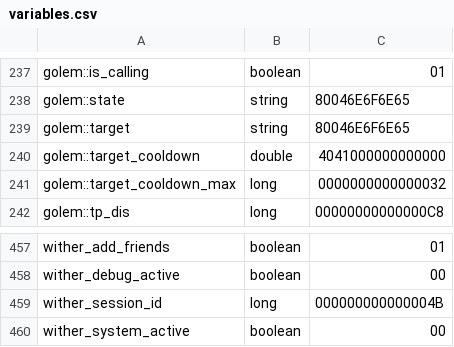
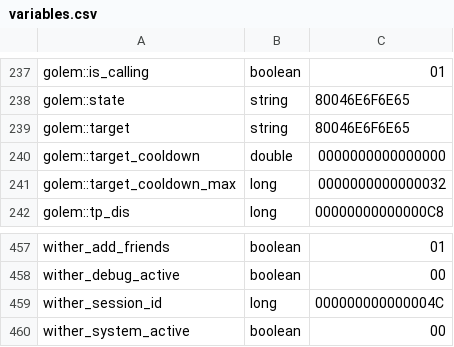
Before and after one commit to itaisinger/TwinVeils, a CSV file: servers/world server/plugins/Skript/variables.csv, drawn as a sheet; only a part is shown, gaps mark what is left out.

```diff
--- a/servers/world server/plugins/Skript/variables.csv
+++ b/servers/world server/plugins/Skript/variables.csv
@@ -239,3 +239,3 @@ golem::state, string, 80046E6F6E65
 golem::target, string, 80046E6F6E65
-golem::target_cooldown, double, 4041000000000000
+golem::target_cooldown, double, 0000000000000000
 golem::target_cooldown_max, long, 0000000000000032
@@ -458,3 +458,3 @@ wither_add_friends, boolean, 01
 wither_debug_active, boolean, 00
-wither_session_id, long, 000000000000004B
+wither_session_id, long, 000000000000004C
 wither_system_active, boolean, 00
```
Also changed, not shown: 51 other files.
